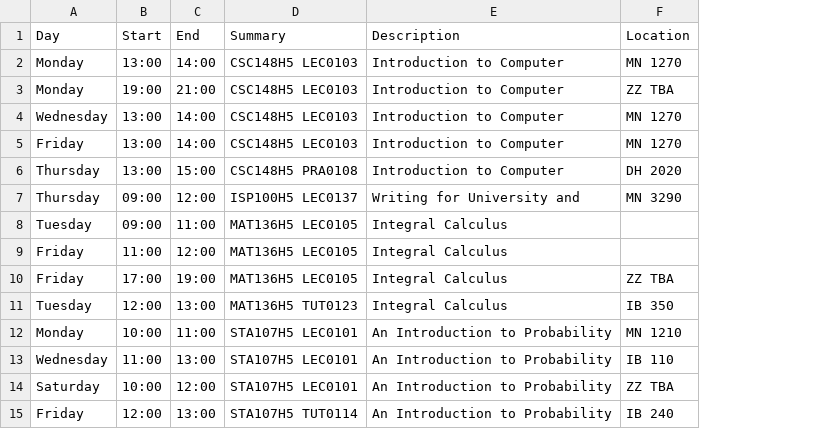
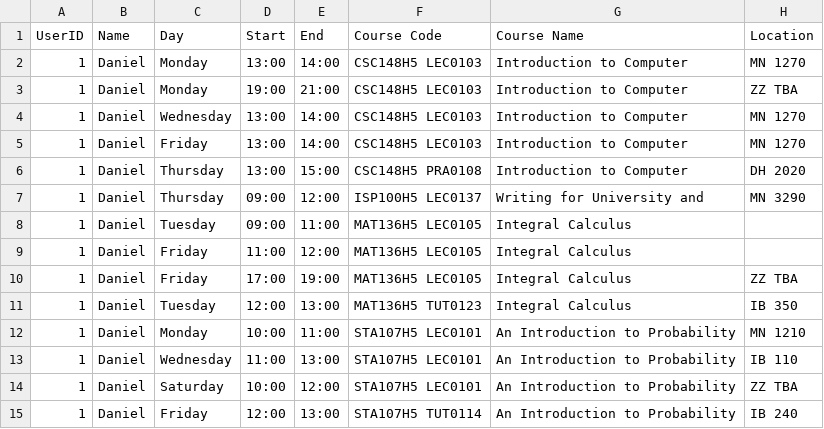
Before and after one commit to jeodn/deltahacks-test, a CSV file: backend/data/export.csv, drawn as a sheet; addresses are those after the commit; the diff names each change by its address in the sheet, - before the commit and + after, or states it on an @@ line.

Commit message:
add functions register_student_data, count_students_without_classes

```diff
--- a/backend/data/export.csv
+++ b/backend/data/export.csv
+column A (UserID), rows 2-15: all 1
+column B (Name), rows 2-15: all Daniel
-F1: Summary
+F1: Course Code
-G1: Description
+G1: Course Name
```
Also changed, not shown: 2 other files.
